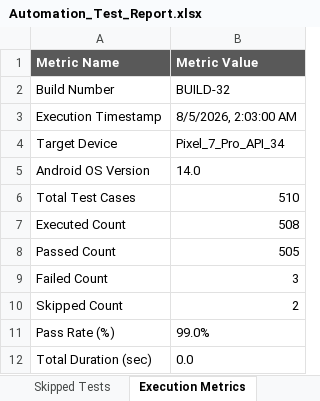
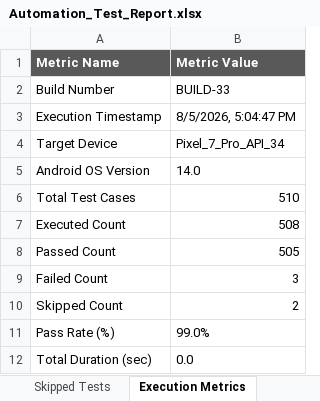
Before and after one commit to naveengoud-max/Arogya-AI, an Excel workbook: reports/latest/Excel/Automation_Test_Report.xlsx, sheet Execution Metrics, drawn as a sheet; values as stored, in another font and other column widths than the file's, no borders; the diff names each change by its address in the sheet, - before the commit and + after, or states it on an @@ line.

```diff
--- a/reports/latest/Excel/Automation_Test_Report.xlsx (sheet Execution Metrics)
+++ b/reports/latest/Excel/Automation_Test_Report.xlsx (sheet Execution Metrics)
-B2 (Metric Value): BUILD-32
+B2 (Metric Value): BUILD-33
-B3 (Metric Value): 8/5/2026, 2:03:00 AM
+B3 (Metric Value): 8/5/2026, 5:04:47 PM
```
Also changed, not shown: sheet Executed Test Cases, sheet Passed Tests, sheet Skipped Tests, reports/latest/Excel/Execution_Summary.xlsx, reports/latest/Excel/Failed_Test_Cases.xlsx, 6 other files.
